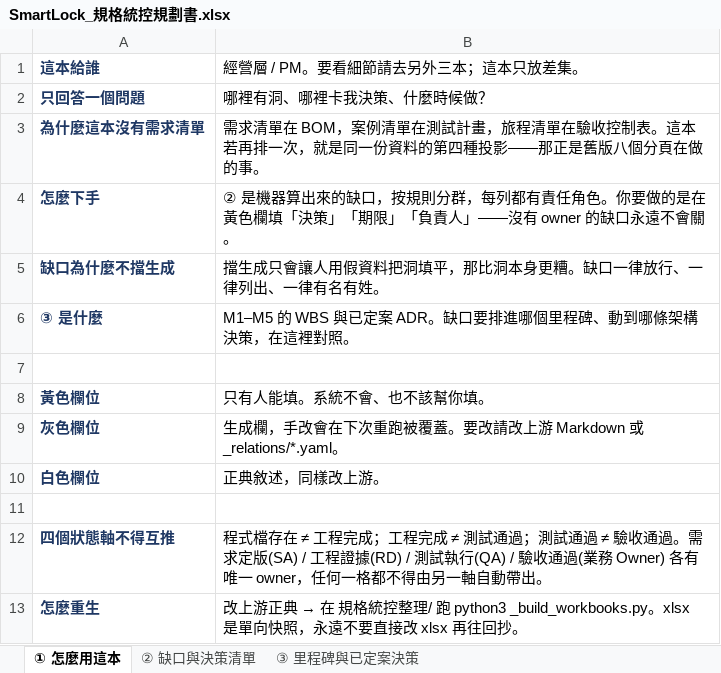
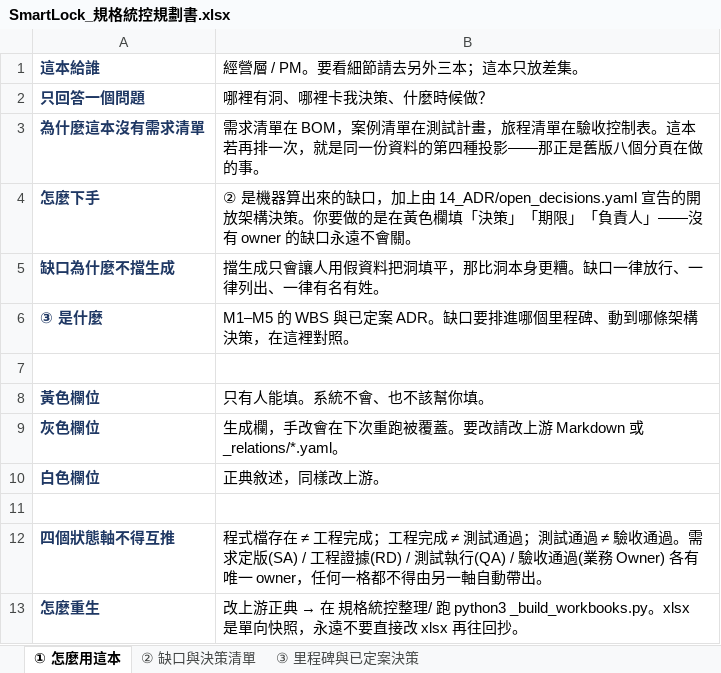
Before and after one commit to sunnyDataScience/Smart-Lock_AI_Support_Service_Dispatch_SaaS_Platform, an Excel workbook: smartlock-docs/enterprise/規格統控整理/SmartLock_規格統控規劃書.xlsx, sheet ① 怎麼用這本, drawn as a sheet; values as stored, in another font and other column widths than the file's, no borders; the diff names each change by its address in the sheet, - before the commit and + after, or states it on an @@ line.

Commit message:
docs(enterprise): reconcile snapshot, QA and decision gates

```diff
--- a/smartlock-docs/enterprise/規格統控整理/SmartLock_規格統控規劃書.xlsx (sheet ① 怎麼用這本)
+++ b/smartlock-docs/enterprise/規格統控整理/SmartLock_規格統控規劃書.xlsx (sheet ① 怎麼用這本)
-B4 (經營層 / PM。要看細節請去另外三本；這本只放差集。): …的缺口，按規則分群，每列都有責任角色。你要做…
+B4 (經營層 / PM。要看細節請去另外三本；這本只放差集。): …的缺口，加上由 14_ADR/open_decisions.yaml 宣告的開放架構決策。你要做…
```
Also changed, not shown: sheet ② 缺口與決策清單, smartlock-docs/enterprise/規格統控整理/SmartLock_整合測試計畫.xlsx, smartlock-docs/enterprise/規格統控整理/SmartLock_業務邏輯驗收控制表.xlsx, 21 other files.
